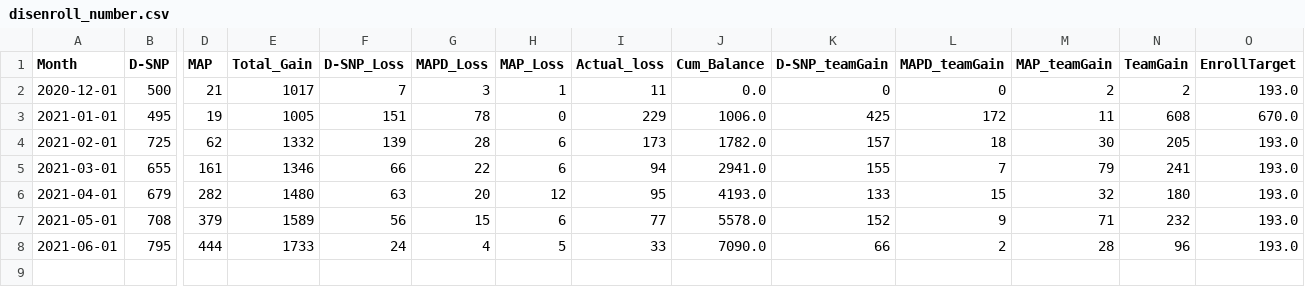
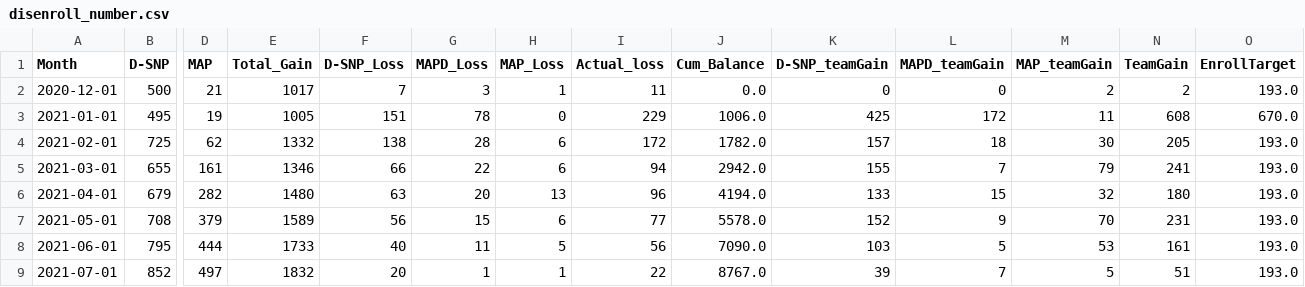
Before and after one commit to jimcphl/project1, a CSV file: disenroll_number.csv, drawn as a sheet; only a part is shown, gaps mark what is left out; rows hold the shown columns only; the diff names each change by its address in the sheet, - before the commit and + after, or states it on an @@ line.

Commit message:
Add files via upload

```diff
--- a/disenroll_number.csv
+++ b/disenroll_number.csv
-F4 (D-SNP_Loss): 139
+F4 (D-SNP_Loss): 138
-I4 (Actual_loss): 173
+I4 (Actual_loss): 172
-J5 (Cum_Balance): 2941.0
+J5 (Cum_Balance): 2942.0
-H6 (MAP_Loss): 12
+H6 (MAP_Loss): 13
-I6 (Actual_loss): 95
+I6 (Actual_loss): 96
-J6 (Cum_Balance): 4193.0
+J6 (Cum_Balance): 4194.0
-M7 (MAP_teamGain): 71
+M7 (MAP_teamGain): 70
-N7 (TeamGain): 232
+N7 (TeamGain): 231
-F8 (D-SNP_Loss): 24
+F8 (D-SNP_Loss): 40
-G8 (MAPD_Loss): 4
+G8 (MAPD_Loss): 11
-I8 (Actual_loss): 33
+I8 (Actual_loss): 56
-K8 (D-SNP_teamGain): 66
+K8 (D-SNP_teamGain): 103
-L8 (MAPD_teamGain): 2
+L8 (MAPD_teamGain): 5
-M8 (MAP_teamGain): 28
+M8 (MAP_teamGain): 53
-N8 (TeamGain): 96
+N8 (TeamGain): 161
+row 9: 2021-07-01 | 852 | 497 | 1832 | 20 | 1 | 1 | 22 | 8767.0 | 39 | 7 | 5 | 51 | 193.0
```
